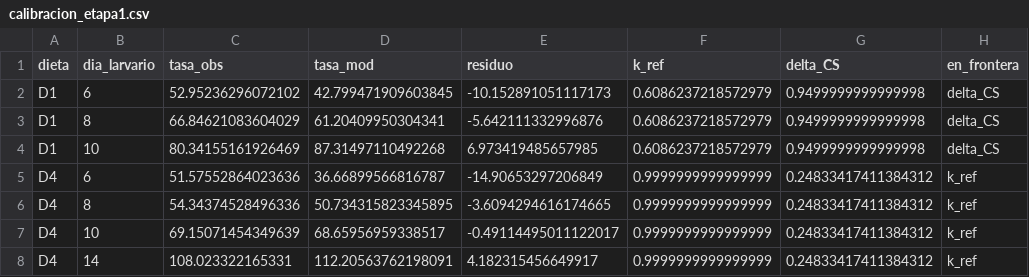
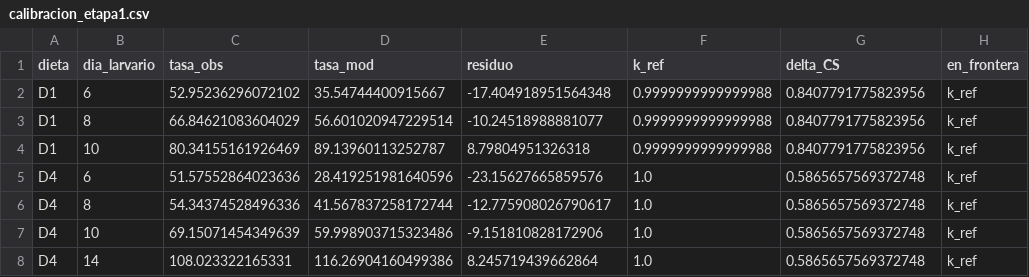
Before and after one commit to asoleal/tesis-bsf-co2, a CSV file: resultados/calibracion_etapa1.csv, drawn as a sheet.

```diff
--- a/resultados/calibracion_etapa1.csv
+++ b/resultados/calibracion_etapa1.csv
@@ -1,8 +1,8 @@
 dieta,dia_larvario,tasa_obs,tasa_mod,residuo,k_ref,delta_CS,en_frontera
-D1,6,52.95236296072102,42.799471909603845,-10.152891051117173,0.6086237218572979,0.9499999999999998,delta_CS
-D1,8,66.84621083604029,61.20409950304341,-5.642111332996876,0.6086237218572979,0.9499999999999998,delta_CS
-D1,10,80.34155161926469,87.31497110492268,6.973419485657985,0.6086237218572979,0.9499999999999998,delta_CS
-D4,6,51.57552864023636,36.66899566816787,-14.90653297206849,0.9999999999999999,0.24833417411384312,k_ref
-D4,8,54.34374528496336,50.734315823345895,-3.6094294616174665,0.9999999999999999,0.24833417411384312,k_ref
-D4,10,69.15071454349639,68.65956959338517,-0.49114495011122017,0.9999999999999999,0.24833417411384312,k_ref
-D4,14,108.023322165331,112.20563762198091,4.182315456649917,0.9999999999999999,0.24833417411384312,k_ref
+D1,6,52.95236296072102,35.54744400915667,-17.404918951564348,0.9999999999999988,0.8407791775823956,k_ref
+D1,8,66.84621083604029,56.601020947229514,-10.24518988881077,0.9999999999999988,0.8407791775823956,k_ref
+D1,10,80.34155161926469,89.13960113252787,8.79804951326318,0.9999999999999988,0.8407791775823956,k_ref
+D4,6,51.57552864023636,28.419251981640596,-23.15627665859576,1.0,0.5865657569372748,k_ref
+D4,8,54.34374528496336,41.567837258172744,-12.775908026790617,1.0,0.5865657569372748,k_ref
+D4,10,69.15071454349639,59.998903715323486,-9.151810828172906,1.0,0.5865657569372748,k_ref
+D4,14,108.023322165331,116.26904160499386,8.245719439662864,1.0,0.5865657569372748,k_ref
```
Also changed, not shown: resultados/calibracion_etapa2.csv, 5 other files.
